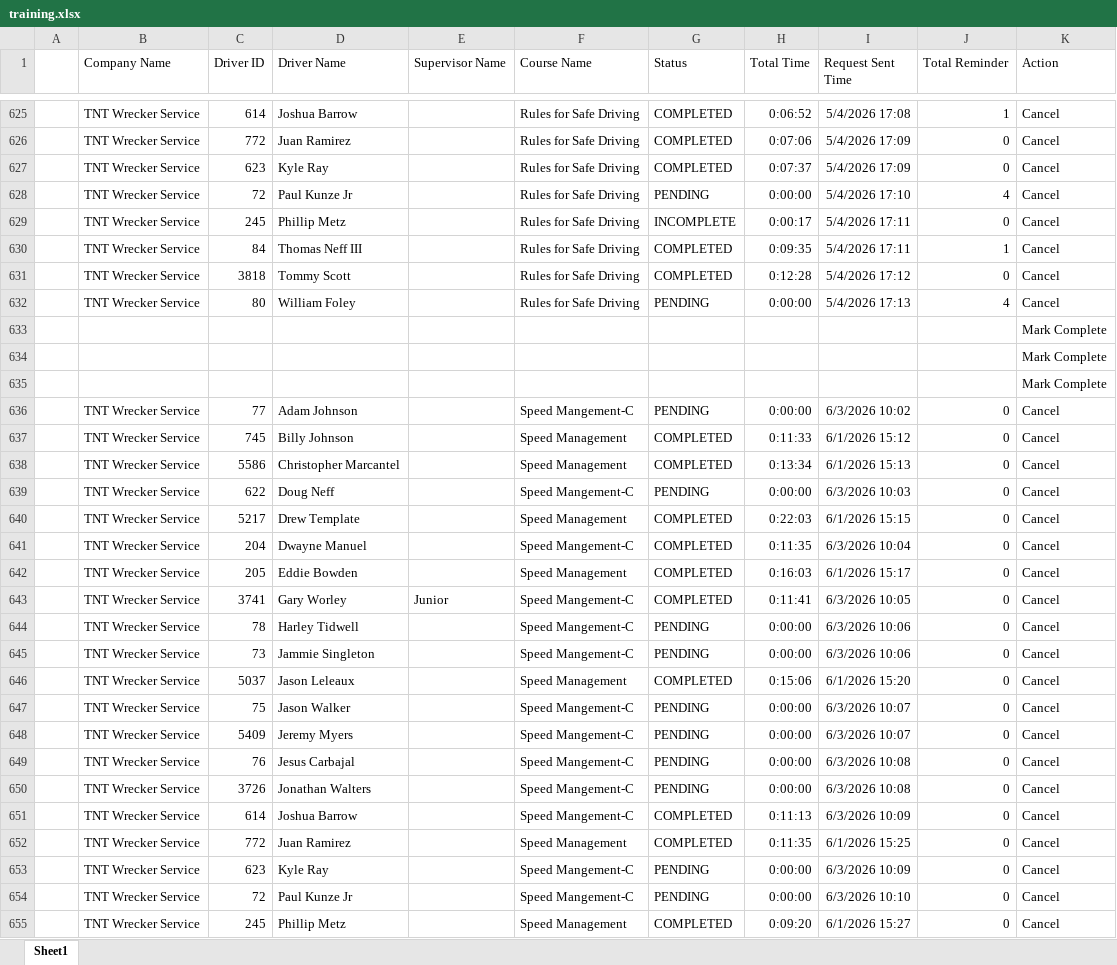
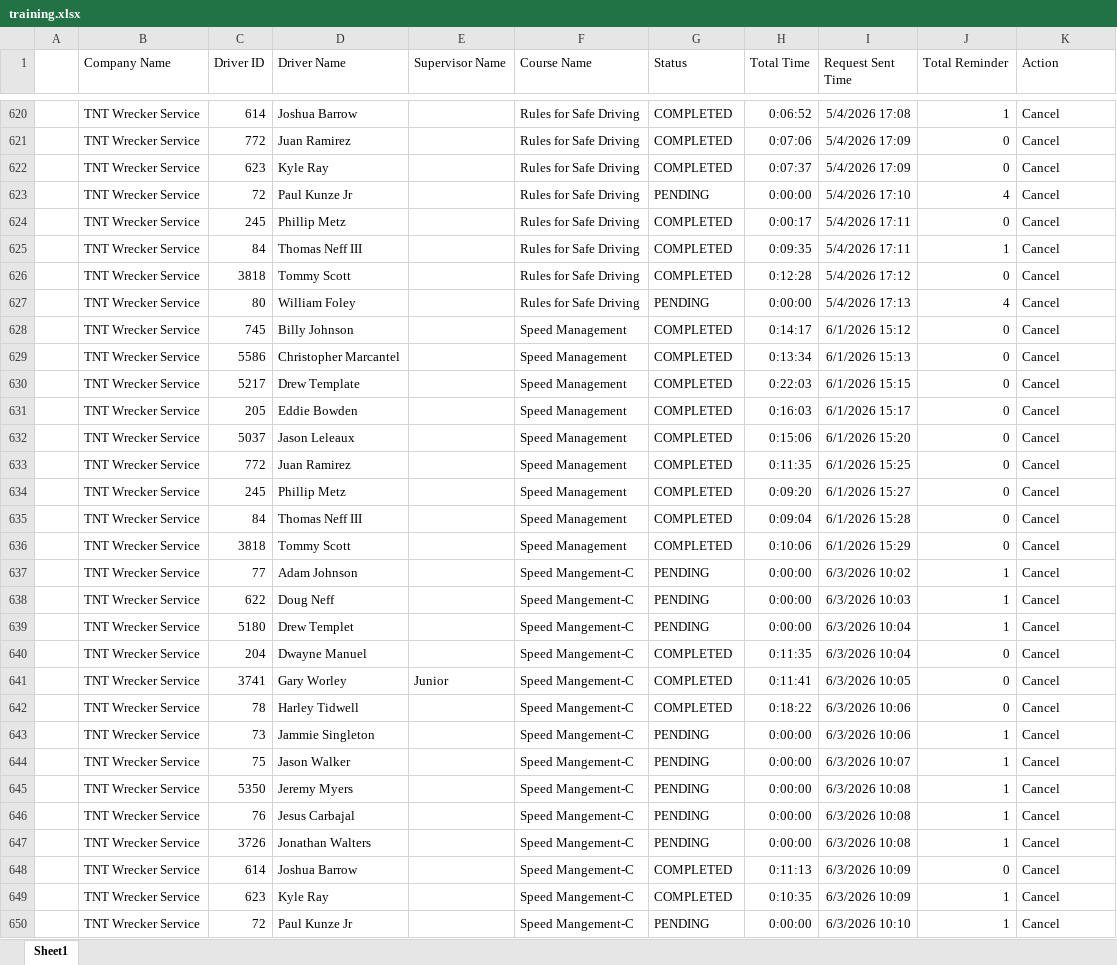
Before and after one commit to jmullins-DEN/tnt-wrecker, an Excel workbook: training.xlsx, sheet Sheet1, drawn as a sheet; only a part is shown, gaps mark what is left out; the shorter side is filled out with more unchanged rows; values as stored, in another font and other column widths than the file's, no borders; removed rows and columns are numbered as before the commit, all else as after; the diff covers the shown part only; the diff names each change by its address in the sheet, - before the commit and + after, or states it on an @@ line.

Commit message:
Add files via upload

```diff
--- a/training.xlsx (sheet Sheet1)
+++ b/training.xlsx (sheet Sheet1)
-G624 (Status): INCOMPLETE
+G624 (Status): COMPLETED
-row 633:  |  |  |  |  |  |  |  |  |  | Mark Complete
-row 634:  |  |  |  |  |  |  |  |  |  | Mark Complete
-row 635:  |  |  |  |  |  |  |  |  |  | Mark Complete
-row 636:  | TNT Wrecker Service | 77 | Adam Johnson |  | Speed Mangement-C | PENDING | 0:00:00 | 6/3/2026 10:02 | 0 | Cancel
-H628 (Total Time): 0:11:33
+H628 (Total Time): 0:14:17
-row 639:  | TNT Wrecker Service | 622 | Doug Neff |  | Speed Mangement-C | PENDING | 0:00:00 | 6/3/2026 10:03 | 0 | Cancel
@@ row 642 moved to row 631: TNT Wrecker Service @@
@@ row 646 moved to row 632: TNT Wrecker Service @@
+row 633:  | TNT Wrecker Service | 772 | Juan Ramirez |  | Speed Management | COMPLETED | 0:11:35 | 6/1/2026 15:25 | 0 | Cancel
+row 634:  | TNT Wrecker Service | 245 | Phillip Metz |  | Speed Management | COMPLETED | 0:09:20 | 6/1/2026 15:27 | 0 | Cancel
+row 635:  | TNT Wrecker Service | 84 | Thomas Neff III |  | Speed Management | COMPLETED | 0:09:04 | 6/1/2026 15:28 | 0 | Cancel
+row 636:  | TNT Wrecker Service | 3818 | Tommy Scott |  | Speed Management | COMPLETED | 0:10:06 | 6/1/2026 15:29 | 0 | Cancel
+row 637:  | TNT Wrecker Service | 77 | Adam Johnson |  | Speed Mangement-C | PENDING | 0:00:00 | 6/3/2026 10:02 | 1 | Cancel
+row 638:  | TNT Wrecker Service | 622 | Doug Neff |  | Speed Mangement-C | PENDING | 0:00:00 | 6/3/2026 10:03 | 1 | Cancel
+row 639:  | TNT Wrecker Service | 5180 | Drew Templet |  | Speed Mangement-C | PENDING | 0:00:00 | 6/3/2026 10:04 | 1 | Cancel
-G642 (Status): PENDING
+G642 (Status): COMPLETED
-H642 (Total Time): 0:00:00
+H642 (Total Time): 0:18:22
-J643 (Total Reminder): 0
+J643 (Total Reminder): 1
-J644:J647 (Total Reminder): 0
+J644:J647 (Total Reminder): 1
-C645 (Driver ID): 5409
+C645 (Driver ID): 5350
-I645 (Request Sent Time): 6/3/2026 10:07
+I645 (Request Sent Time): 6/3/2026 10:08
+row 649:  | TNT Wrecker Service | 623 | Kyle Ray |  | Speed Mangement-C | COMPLETED | 0:10:35 | 6/3/2026 10:09 | 1 | Cancel
+row 650:  | TNT Wrecker Service | 72 | Paul Kunze Jr |  | Speed Mangement-C | PENDING | 0:00:00 | 6/3/2026 10:10 | 1 | Cancel
```
Also changed, not shown: 2 added rows, 6 removed rows and 6 edited cells elsewhere in this sheet.
